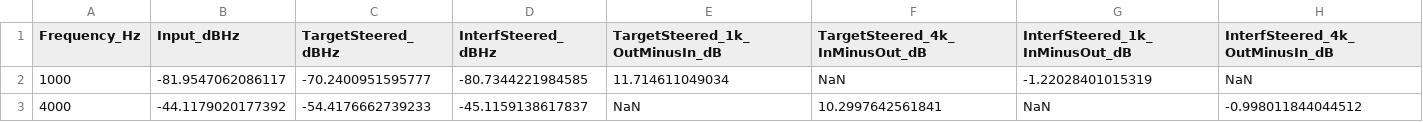
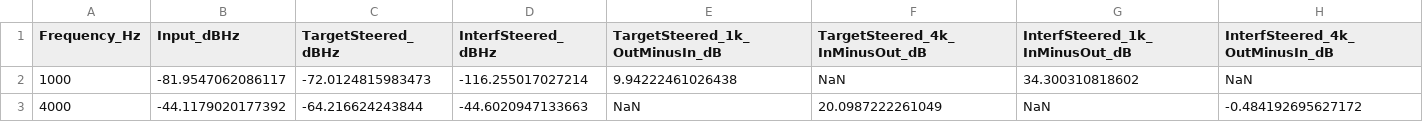
Before and after one commit to 1052554665/mvdr-based-on-multi-arm-spiral-array, a CSV file: mvdr/output/real_signal/results/PSD_key_deltas_1k_4k.csv, drawn as a sheet.

```diff
--- a/mvdr/output/real_signal/results/PSD_key_deltas_1k_4k.csv
+++ b/mvdr/output/real_signal/results/PSD_key_deltas_1k_4k.csv
@@ -1,3 +1,3 @@
 Frequency_Hz,Input_dBHz,TargetSteered_dBHz,InterfSteered_dBHz,TargetSteered_1k_OutMinusIn_dB,TargetSteered_4k_InMinusOut_dB,InterfSteered_1k_InMinusOut_dB,InterfSteered_4k_OutMinusIn_dB
-1000,-81.9547062086117,-70.2400951595777,-80.7344221984585,11.714611049034,NaN,-1.22028401015319,NaN
-4000,-44.1179020177392,-54.4176662739233,-45.1159138617837,NaN,10.2997642561841,NaN,-0.998011844044512
+1000,-81.9547062086117,-72.0124815983473,-116.255017027214,9.94222461026438,NaN,34.300310818602,NaN
+4000,-44.1179020177392,-64.216624243844,-44.6020947133663,NaN,20.0987222261049,NaN,-0.484192695627172
```
Also changed, not shown: 55 other files.
